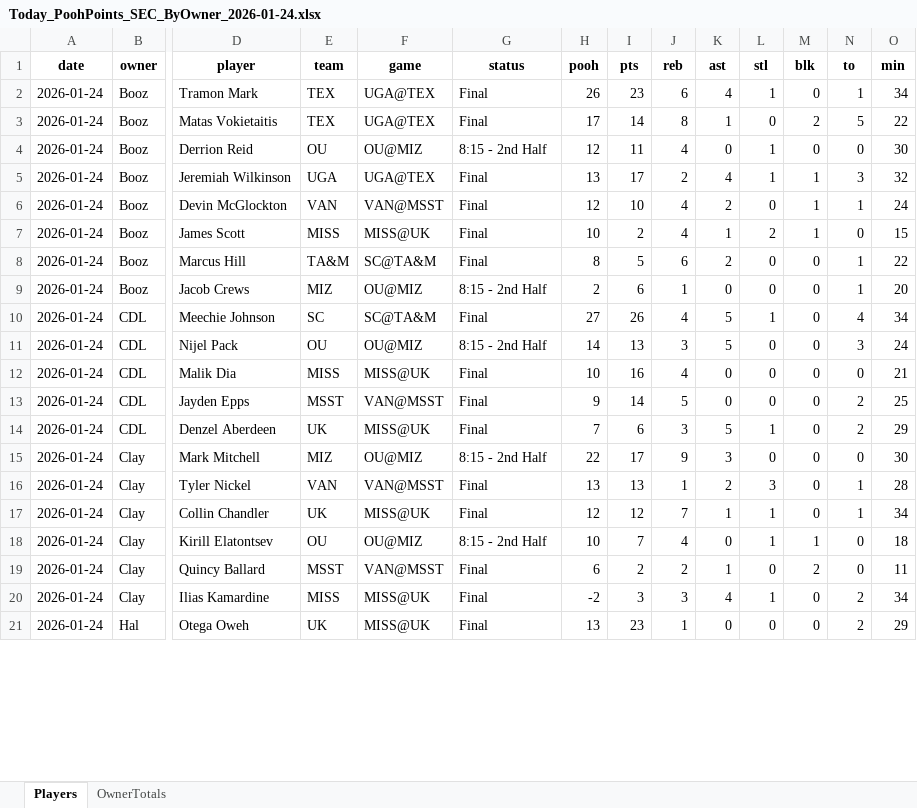
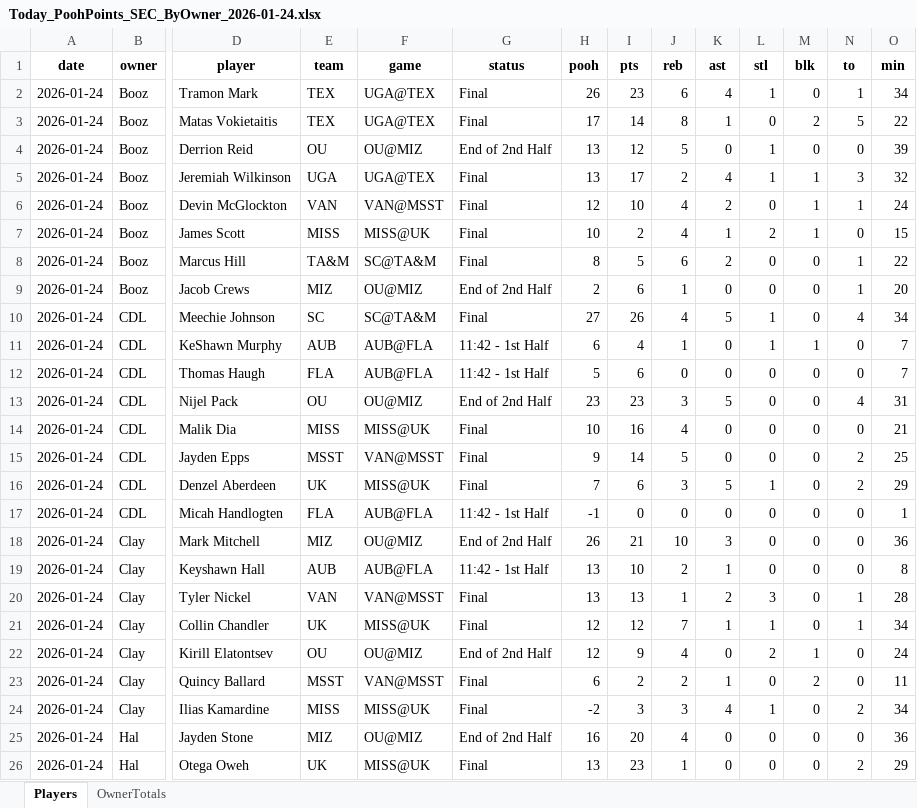
Before and after one commit to hal9000moncrief-dotcom/Pooh-League, an Excel workbook: docs/Today_PoohPoints_SEC_ByOwner_2026-01-24.xlsx, sheet Players, drawn as a sheet; only a part is shown, gaps mark what is left out; values as stored, in another font and other column widths than the file's, no borders; addresses are those after the commit; rows hold the shown columns only; the diff covers the shown part only; the diff names each change by its address in the sheet, - before the commit and + after, or states it on an @@ line.

Commit message:
Update Pooh Points site

```diff
--- a/docs/Today_PoohPoints_SEC_ByOwner_2026-01-24.xlsx (sheet Players)
+++ b/docs/Today_PoohPoints_SEC_ByOwner_2026-01-24.xlsx (sheet Players)
-G4 (status): 8:15 - 2nd Half
+G4 (status): End of 2nd Half
-H4 (pooh): 12
+H4 (pooh): 13
-I4 (pts): 11
+I4 (pts): 12
-J4 (reb): 4
+J4 (reb): 5
-O4 (min): 30
+O4 (min): 39
-G9 (status): 8:15 - 2nd Half
+G9 (status): End of 2nd Half
+row 11: 2026-01-24 | CDL | KeShawn Murphy | AUB | AUB@FLA | 11:42 - 1st Half | 6 | 4 | 1 | 0 | 1 | 1 | 0 | 7
+row 12: 2026-01-24 | CDL | Thomas Haugh | FLA | AUB@FLA | 11:42 - 1st Half | 5 | 6 | 0 | 0 | 0 | 0 | 0 | 7
-G13 (status): 8:15 - 2nd Half
+G13 (status): End of 2nd Half
-H13 (pooh): 14
+H13 (pooh): 23
-I13 (pts): 13
+I13 (pts): 23
-N13 (to): 3
+N13 (to): 4
-O13 (min): 24
+O13 (min): 31
+row 17: 2026-01-24 | CDL | Micah Handlogten | FLA | AUB@FLA | 11:42 - 1st Half | -1 | 0 | 0 | 0 | 0 | 0 | 0 | 1
-G18 (status): 8:15 - 2nd Half
+G18 (status): End of 2nd Half
-H18 (pooh): 22
+H18 (pooh): 26
-I18 (pts): 17
+I18 (pts): 21
-J18 (reb): 9
+J18 (reb): 10
-O18 (min): 30
+O18 (min): 36
+row 19: 2026-01-24 | Clay | Keyshawn Hall | AUB | AUB@FLA | 11:42 - 1st Half | 13 | 10 | 2 | 1 | 0 | 0 | 0 | 8
-G22 (status): 8:15 - 2nd Half
+G22 (status): End of 2nd Half
-H22 (pooh): 10
+H22 (pooh): 12
-I22 (pts): 7
+I22 (pts): 9
-L22 (stl): 1
+L22 (stl): 2
-O22 (min): 18
+O22 (min): 24
+row 25: 2026-01-24 | Hal | Jayden Stone | MIZ | OU@MIZ | End of 2nd Half | 16 | 20 | 4 | 0 | 0 | 0 | 0 | 36
```
Also changed, not shown: 13 added rows, 3 removed rows and 42 edited cells elsewhere in this sheet, sheet OwnerTotals, 2 other files.
